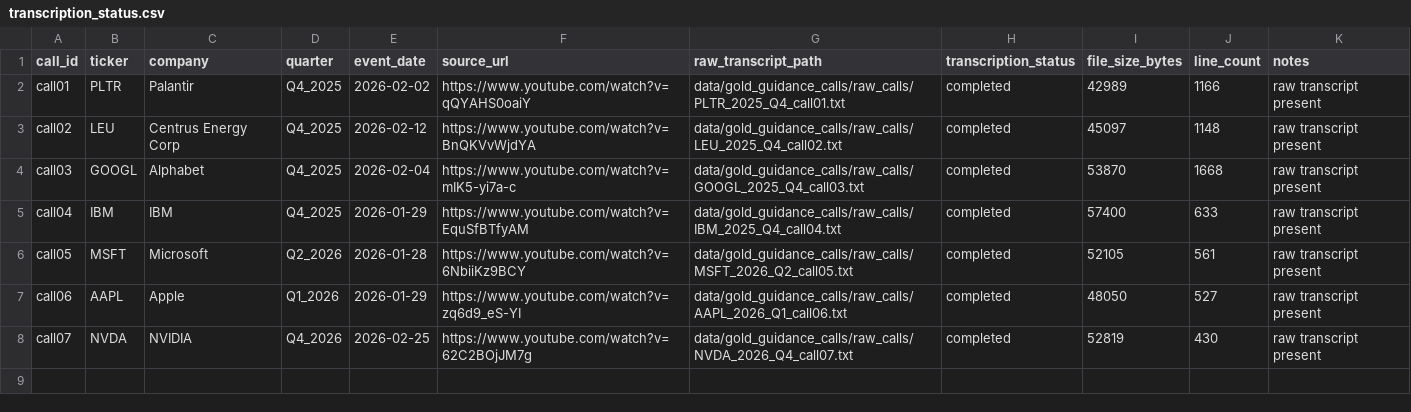
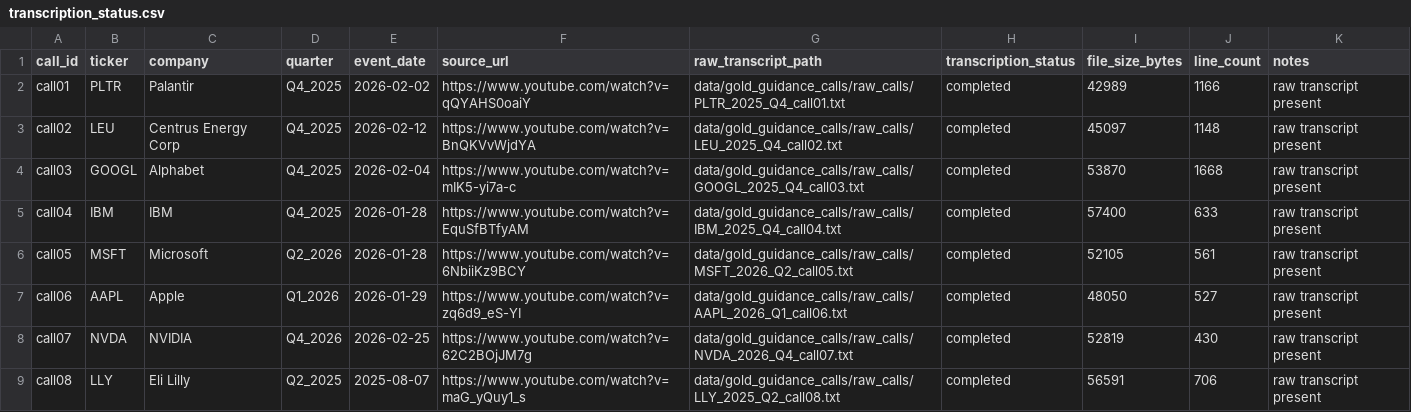
Before and after one commit to keithtgrehan/earnings-call-sentiment-from-voice-transcript-with-an-optional-video-24-02-2026, a CSV file: data/gold_guidance_calls/transcription_status.csv, drawn as a sheet.

```diff
--- a/data/gold_guidance_calls/transcription_status.csv
+++ b/data/gold_guidance_calls/transcription_status.csv
@@ -4,3 +4,3 @@ call02,LEU,Centrus Energy Corp,Q4_2025,2026-02-12,https://www.youtube.com/watch?
 call03,GOOGL,Alphabet,Q4_2025,2026-02-04,https://www.youtube.com/watch?v=mIK5-yi7a-c,data/gold_guidance_calls/raw_calls/GOOGL_2025_Q4_call03.txt,completed,53870,1668,raw transcript present
-call04,IBM,IBM,Q4_2025,2026-01-29,https://www.youtube.com/watch?v=EquSfBTfyAM,data/gold_guidance_calls/raw_calls/IBM_2025_Q4_call04.txt,completed,57400,633,raw transcript present
+call04,IBM,IBM,Q4_2025,2026-01-28,https://www.youtube.com/watch?v=EquSfBTfyAM,data/gold_guidance_calls/raw_calls/IBM_2025_Q4_call04.txt,completed,57400,633,raw transcript present
 call05,MSFT,Microsoft,Q2_2026,2026-01-28,https://www.youtube.com/watch?v=6NbiiKz9BCY,data/gold_guidance_calls/raw_calls/MSFT_2026_Q2_call05.txt,completed,52105,561,raw transcript present
@@ -8 +8,2 @@ call06,AAPL,Apple,Q1_2026,2026-01-29,https://www.youtube.com/watch?v=zq6d9_eS-YI
 call07,NVDA,NVIDIA,Q4_2026,2026-02-25,https://www.youtube.com/watch?v=62C2BOjJM7g,data/gold_guidance_calls/raw_calls/NVDA_2026_Q4_call07.txt,completed,52819,430,raw transcript present
+call08,LLY,Eli Lilly,Q2_2025,2025-08-07,https://www.youtube.com/watch?v=maG_yQuy1_s,data/gold_guidance_calls/raw_calls/LLY_2025_Q2_call08.txt,completed,56591,706,raw transcript present
```
Also changed, not shown: data/gold_guidance_calls/call_manifest.csv, data/gold_guidance_calls/draft_labels.csv, 9 other files.
